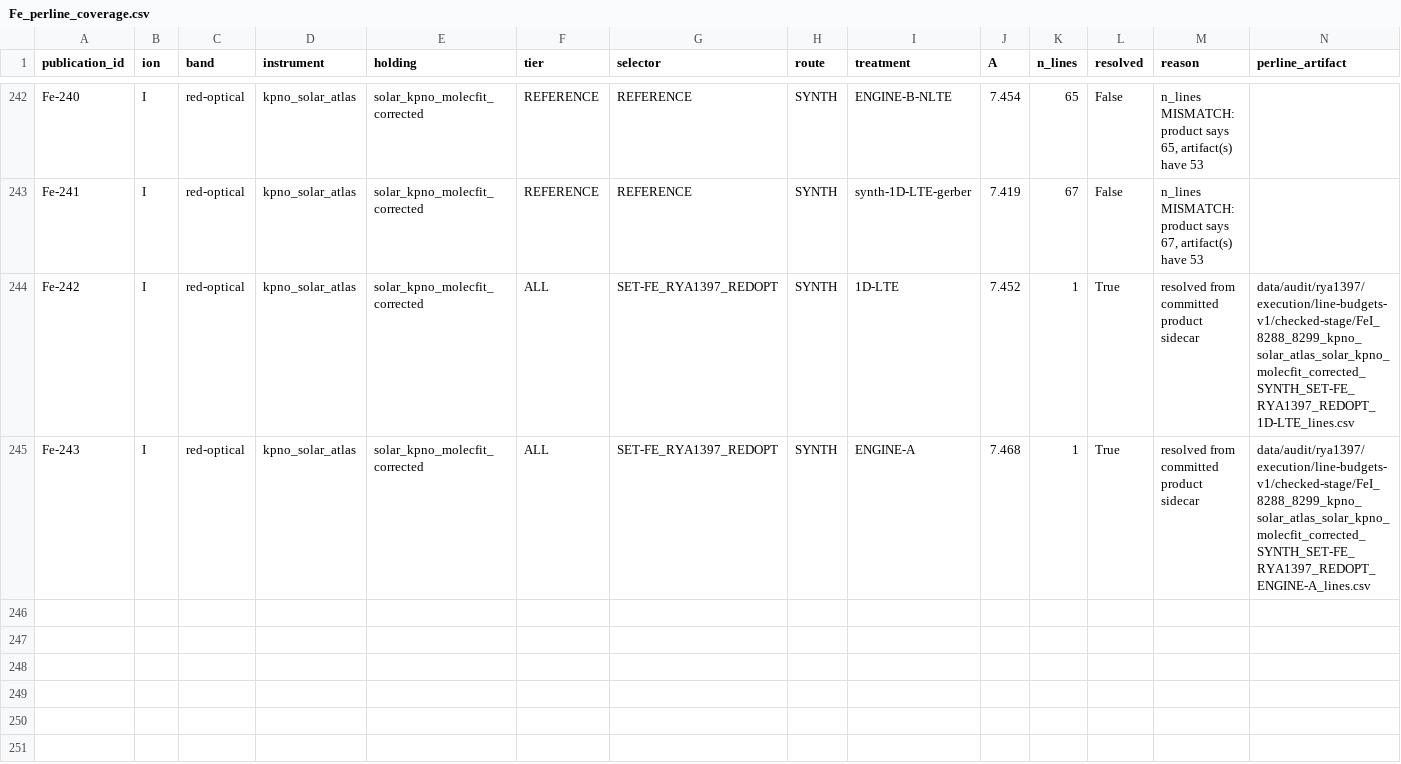
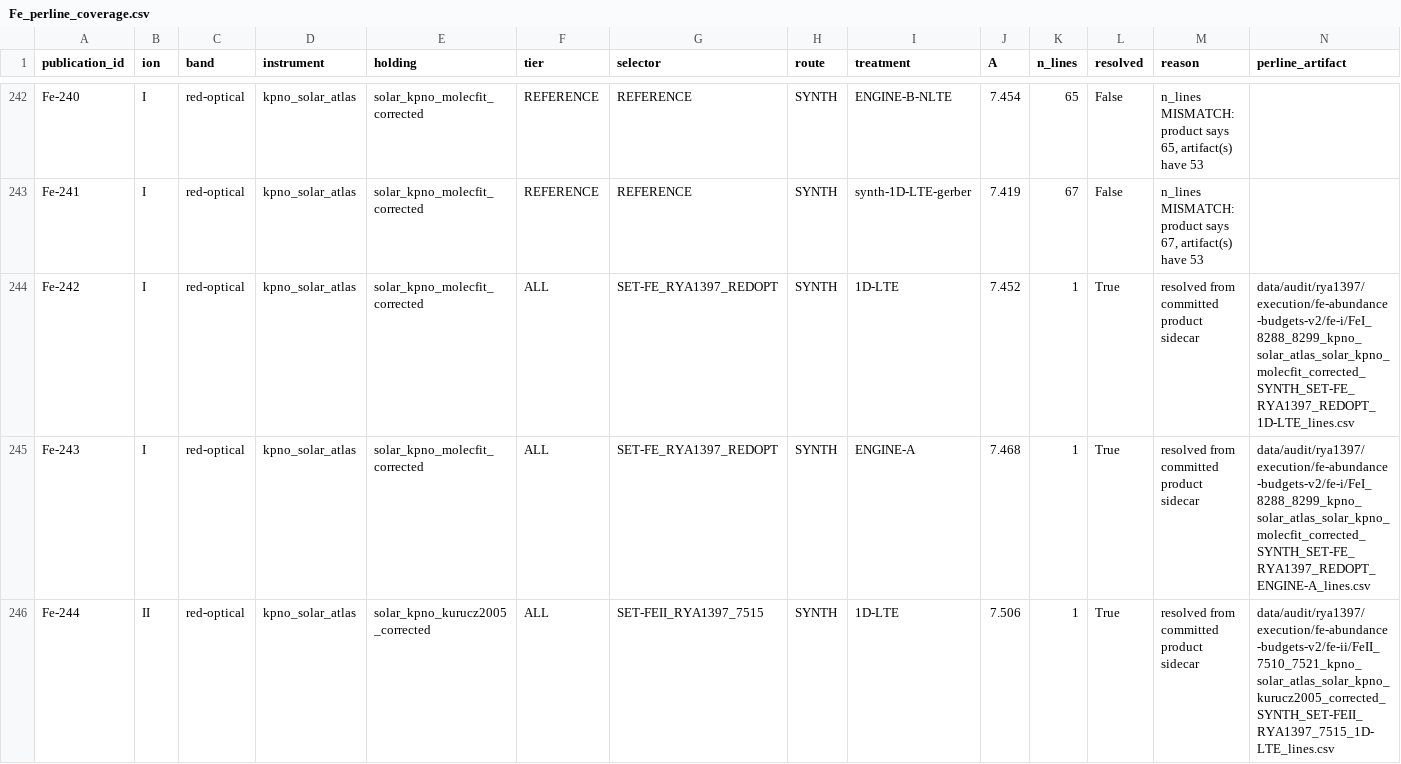
Before and after one commit to damienabraxas/exoplanetcodex-site, a CSV file: assets/data/fe-publication/Fe_perline_coverage.csv, drawn as a sheet; only a part is shown, gaps mark what is left out.

Commit message:
RYA-1397 Publish Fe II 7515 and the complete Fe I budgets on the Solar site

```diff
--- a/assets/data/fe-publication/Fe_perline_coverage.csv
+++ b/assets/data/fe-publication/Fe_perline_coverage.csv
@@ -243,3 +243,4 @@ Fe-240,I,red-optical,kpno_solar_atlas,solar_kpno_molecfit_corrected,REFERENCE,RE
 Fe-241,I,red-optical,kpno_solar_atlas,solar_kpno_molecfit_corrected,REFERENCE,REFERENCE,SYNTH,synth-1D-LTE-gerber,7.419,67,False,"n_lines MISMATCH: product says 67, artifact(s) have 53",
-Fe-242,I,red-optical,kpno_solar_atlas,solar_kpno_molecfit_corrected,ALL,SET-FE_RYA1397_REDOPT,SYNTH,1D-LTE,7.452,1,True,resolved from committed product sidecar,data/audit/rya1397/execution/line-budgets-v1/checked-stage/FeI_8288_8299_kpno_solar_atlas_solar_kpno_molecfit_corrected_SYNTH_SET-FE_RYA1397_REDOPT_1D-LTE_lines.csv
-Fe-243,I,red-optical,kpno_solar_atlas,solar_kpno_molecfit_corrected,ALL,SET-FE_RYA1397_REDOPT,SYNTH,ENGINE-A,7.468,1,True,resolved from committed product sidecar,data/audit/rya1397/execution/line-budgets-v1/checked-stage/FeI_8288_8299_kpno_solar_atlas_solar_kpno_molecfit_corrected_SYNTH_SET-FE_RYA1397_REDOPT_ENGINE-A_lines.csv
+Fe-242,I,red-optical,kpno_solar_atlas,solar_kpno_molecfit_corrected,ALL,SET-FE_RYA1397_REDOPT,SYNTH,1D-LTE,7.452,1,True,resolved from committed product sidecar,data/audit/rya1397/execution/fe-abundance-budgets-v2/fe-i/FeI_8288_8299_kpno_solar_atlas_solar_kpno_molecfit_corrected_SYNTH_SET-FE_RYA1397_REDOPT_1D-LTE_lines.csv
+Fe-243,I,red-optical,kpno_solar_atlas,solar_kpno_molecfit_corrected,ALL,SET-FE_RYA1397_REDOPT,SYNTH,ENGINE-A,7.468,1,True,resolved from committed product sidecar,data/audit/rya1397/execution/fe-abundance-budgets-v2/fe-i/FeI_8288_8299_kpno_solar_atlas_solar_kpno_molecfit_corrected_SYNTH_SET-FE_RYA1397_REDOPT_ENGINE-A_lines.csv
+Fe-244,II,red-optical,kpno_solar_atlas,solar_kpno_kurucz2005_corrected,ALL,SET-FEII_RYA1397_7515,SYNTH,1D-LTE,7.506,1,True,resolved from committed product sidecar,data/audit/rya1397/execution/fe-abundance-budgets-v2/fe-ii/FeII_7510_7521_kpno_solar_atlas_solar_kpno_kurucz2005_corrected_SYNTH_SET-FEII_RYA1397_7515_1D-LTE_lines.csv
```
Also changed, not shown: 13 other files.
